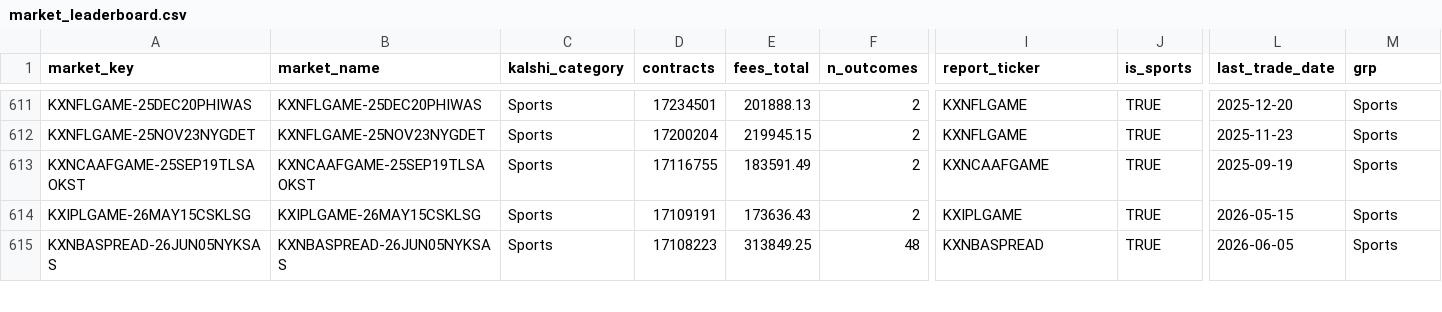
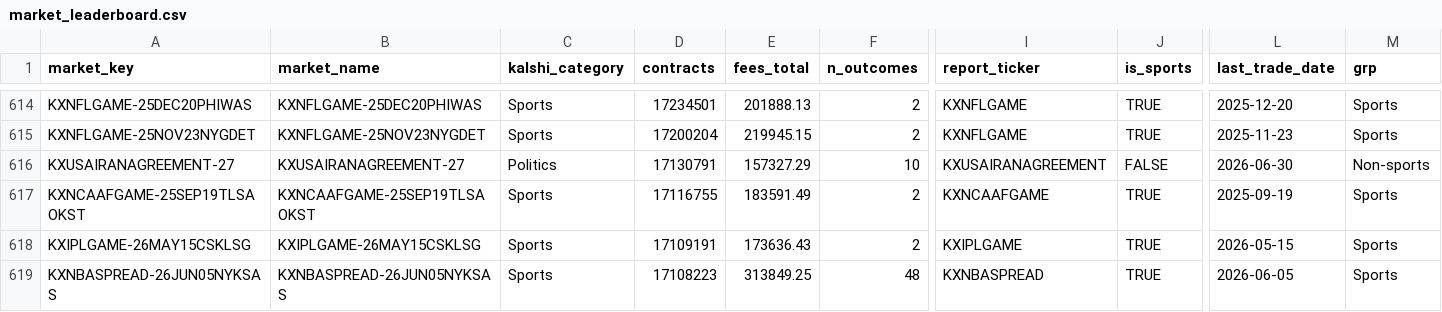
Before and after one commit to Doboyle95/kalshi-dashboard, a CSV file: src/data/market_leaderboard.csv, drawn as a sheet; only a part is shown, gaps mark what is left out; rows hold the shown columns only; the diff covers the shown part only; the diff names each change by its address in the sheet, - before the commit and + after, or states it on an @@ line.

```diff
--- a/src/data/market_leaderboard.csv
+++ b/src/data/market_leaderboard.csv
+row 616: KXUSAIRANAGREEMENT-27 | KXUSAIRANAGREEMENT-27 | Politics | 17130791 | 157327.29 | 10 | KXUSAIRANAGREEMENT | FALSE | 2026-06-30 | Non-sports
```
Also changed, not shown: 5 added rows, 6 removed rows and 34 edited cells elsewhere in this file, src/data/category_leaderboard.csv, src/data/sports_market_type_daily.csv, 3 other files.
